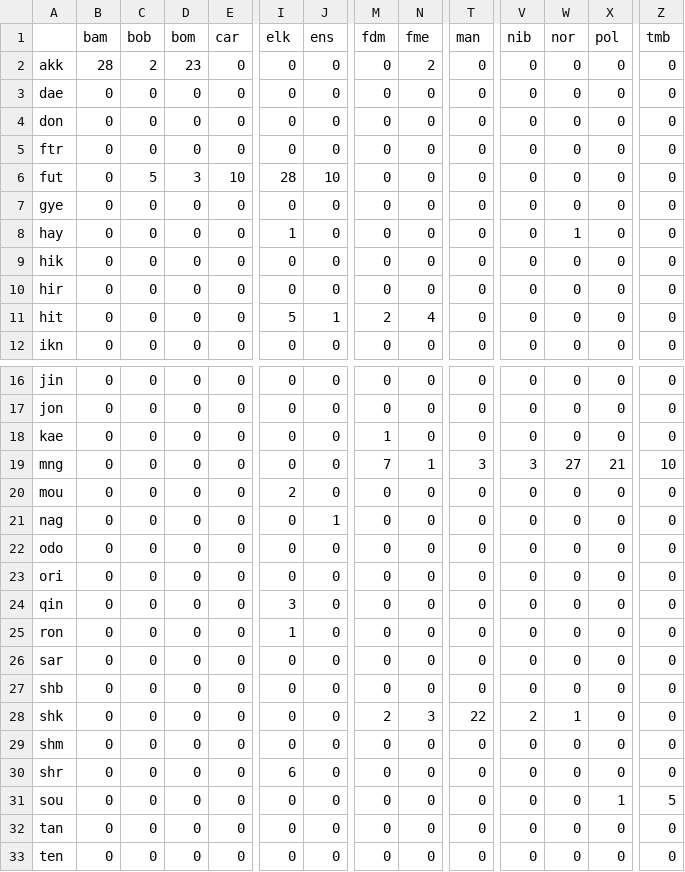
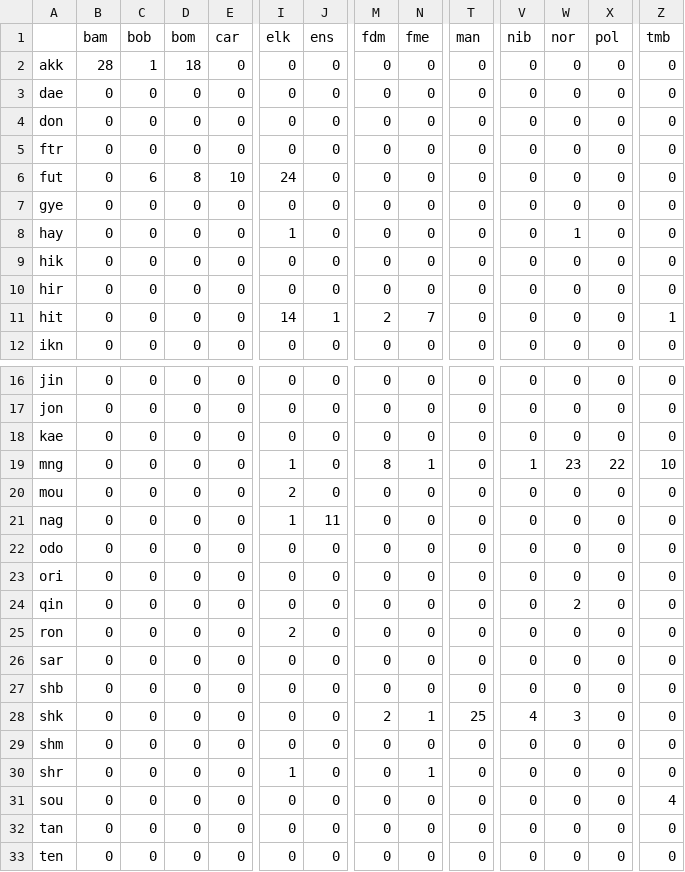
Before and after one commit to esotka/gigas-popgen, a CSV file: FINALFIGS/5_RandomForestCirclize/gverm/RFprediction.csv, drawn as a sheet; only a part is shown, gaps mark what is left out; the diff names each change by its address in the sheet, - before the commit and + after, or states it on an @@ line.

```diff
--- a/FINALFIGS/5_RandomForestCirclize/gverm/RFprediction.csv
+++ b/FINALFIGS/5_RandomForestCirclize/gverm/RFprediction.csv
-C2 (bob): 2
+C2 (bob): 1
-D2 (bom): 23
+D2 (bom): 18
-N2 (fme): 2
+N2 (fme): 0
-C6 (bob): 5
+C6 (bob): 6
-D6 (bom): 3
+D6 (bom): 8
-I6 (elk): 28
+I6 (elk): 24
-J6 (ens): 10
+J6 (ens): 0
-I11 (elk): 5
+I11 (elk): 14
-N11 (fme): 4
+N11 (fme): 7
-Z11 (tmb): 0
+Z11 (tmb): 1
-M18 (fdm): 1
+M18 (fdm): 0
-I19 (elk): 0
+I19 (elk): 1
-M19 (fdm): 7
+M19 (fdm): 8
-T19 (man): 3
+T19 (man): 0
-V19 (nib): 3
+V19 (nib): 1
-W19 (nor): 27
+W19 (nor): 23
-X19 (pol): 21
+X19 (pol): 22
-I21 (elk): 0
+I21 (elk): 1
-J21 (ens): 1
+J21 (ens): 11
-I24 (elk): 3
+I24 (elk): 0
-W24 (nor): 0
+W24 (nor): 2
-I25 (elk): 1
+I25 (elk): 2
-N28 (fme): 3
+N28 (fme): 1
-T28 (man): 22
+T28 (man): 25
-V28 (nib): 2
+V28 (nib): 4
-W28 (nor): 1
+W28 (nor): 3
-I30 (elk): 6
+I30 (elk): 1
-N30 (fme): 0
+N30 (fme): 1
-X31 (pol): 1
+X31 (pol): 0
-Z31 (tmb): 5
+Z31 (tmb): 4
```
Also changed, not shown: FINALFIGS/5_RandomForestCirclize/cgiga/RFprediction.csv, 22 other files.
